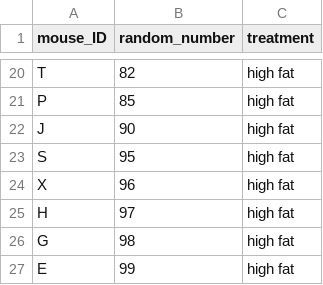
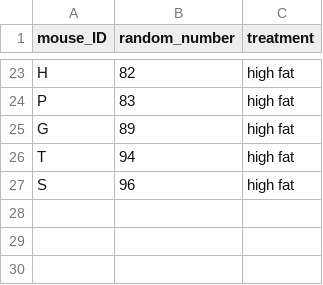
Before and after one commit to carpentries-incubator/statistical-experimental-design, a CSV file: data/random-assign.csv, drawn as a sheet; only a part is shown, gaps mark what is left out; the diff covers the shown part only.

```diff
--- a/data/random-assign.csv
+++ b/data/random-assign.csv
@@ -20,8 +23,5 @@
-"T",82,"high fat"
-"P",85,"high fat"
-"J",90,"high fat"
-"S",95,"high fat"
-"X",96,"high fat"
-"H",97,"high fat"
-"G",98,"high fat"
-"E",99,"high fat"
+"H",82,"high fat"
+"P",83,"high fat"
+"G",89,"high fat"
+"T",94,"high fat"
+"S",96,"high fat"
```
Also changed, not shown: 15 added rows, 12 removed rows and 6 edited cells elsewhere in this file, 4 other files.
